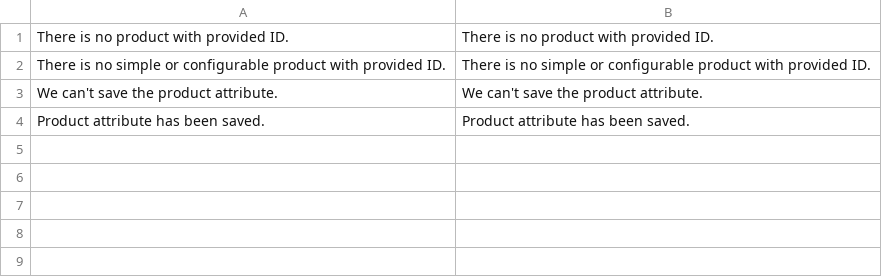
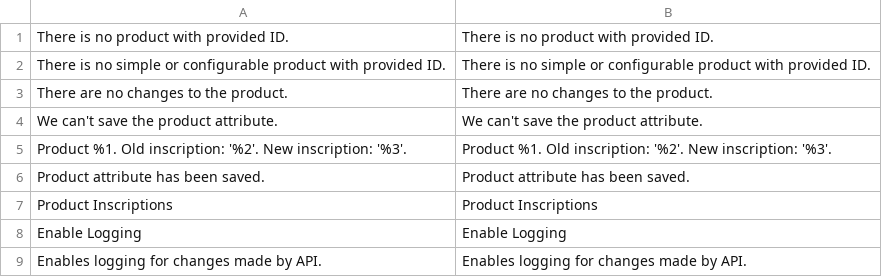
Before and after one commit to maxim-babenkocommerce/Milvus_Inscription, a CSV file: i18n/en_US.csv, drawn as a sheet; the diff names each change by its address in the sheet, - before the commit and + after, or states it on an @@ line.

```diff
--- a/i18n/en_US.csv
+++ b/i18n/en_US.csv
+row 3: There are no changes to the product. | There are no changes to the product.
+row 5: Product %1. Old inscription: '%2'. New inscription: '%3'. | Product %1. Old inscription: '%2'. New inscription: '%3'.
+row 7: Product Inscriptions | Product Inscriptions
+row 8: Enable Logging | Enable Logging
+row 9: Enables logging for changes made by API. | Enables logging for changes made by API.
```
Also changed, not shown: 8 other files.
